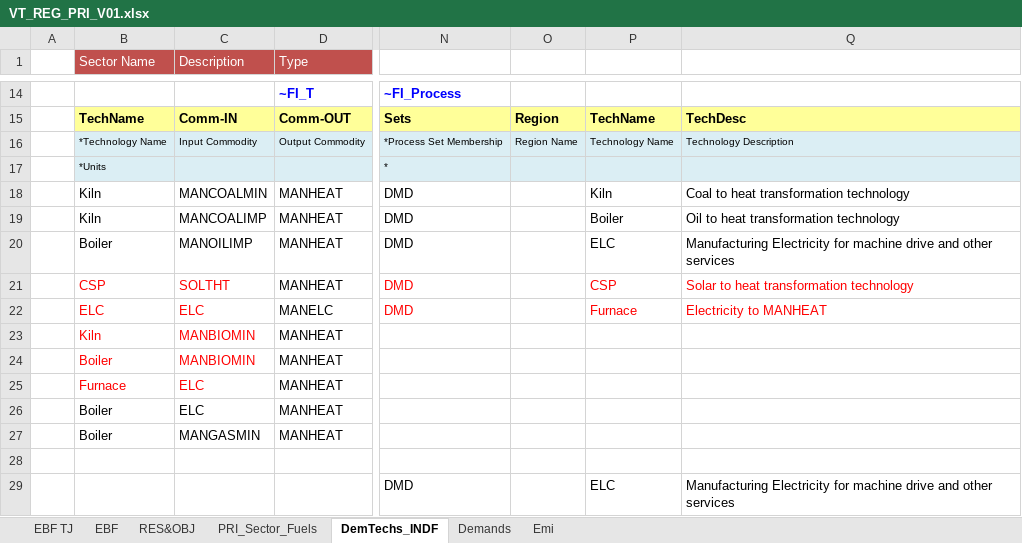
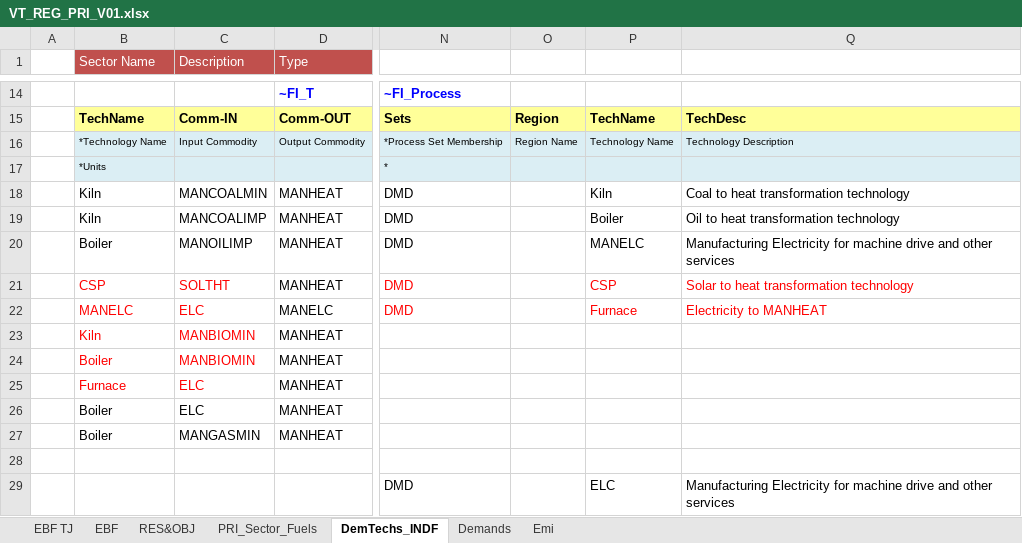
Before and after one commit to Tamenew/INDIND, an Excel workbook: VT_REG_PRI_V01.xlsx, sheet DemTechs_INDF, drawn as a sheet; only a part is shown, gaps mark what is left out; values as stored, in another font and other column widths than the file's, no borders; charts and pictures not drawn; the diff names each change by its address in the sheet, - before the commit and + after, or states it on an @@ line.

Commit message:
Update VT_REG_PRI_V01.xlsx
update

```diff
--- a/VT_REG_PRI_V01.xlsx (sheet DemTechs_INDF)
+++ b/VT_REG_PRI_V01.xlsx (sheet DemTechs_INDF)
-P20: ELC
+P20: MANELC
-B22 (Sector Name): ELC
+B22 (Sector Name): MANELC
```
Also changed, not shown: sheet PRI_Sector_Fuels.
